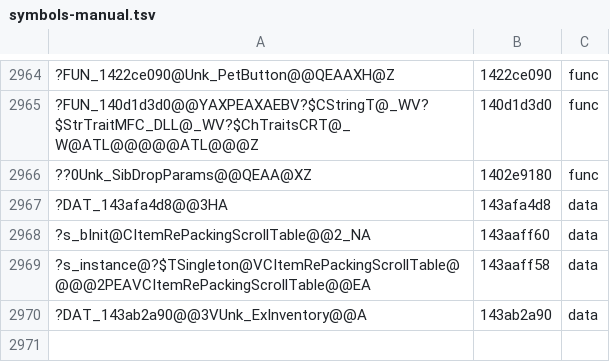
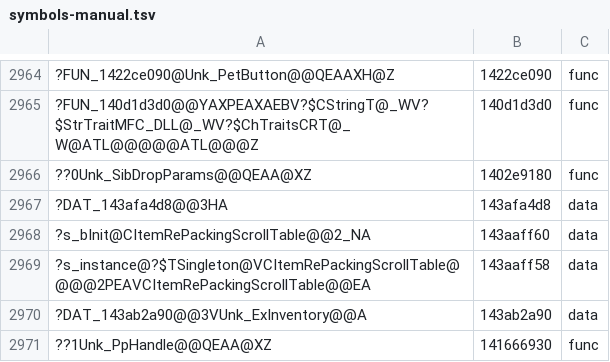
Before and after one commit to AngeloTadeucci/ms2-recomp, a TSV file: progress/symbols-manual.tsv, drawn as a sheet; only a part is shown, gaps mark what is left out; the diff names each change by its address in the sheet, - before the commit and + after, or states it on an @@ line.

```diff
--- a/progress/symbols-manual.tsv
+++ b/progress/symbols-manual.tsv
+row 2971: ??1Unk_PpHandle@@QEAA@XZ | 141666930 | func
```
